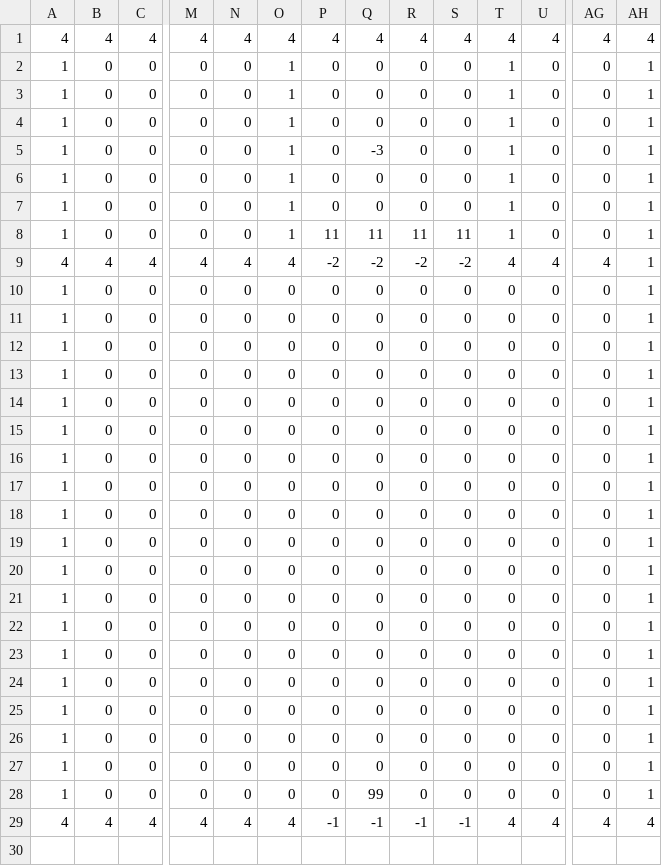
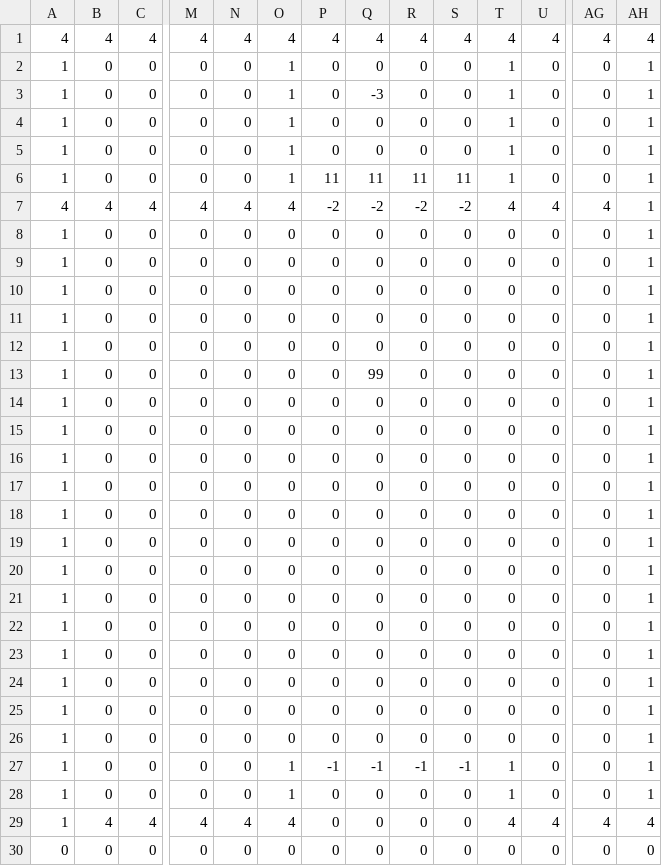
Before and after one commit to DweebilyDweeb/SP3, a CSV file: SP3 Framework/Base/TileMap/Scene2Cow2.csv, drawn as a sheet; only a part is shown, gaps mark what is left out; removed rows and columns are numbered as before the commit, all else as after; rows hold the shown columns only; the diff names each change by its address in the sheet, - before the commit and + after, or states it on an @@ line.

```diff
--- a/SP3 Framework/Base/TileMap/Scene2Cow2.csv
+++ b/SP3 Framework/Base/TileMap/Scene2Cow2.csv
-row 4: 1 | 0 | 0 | 0 | 0 | 1 | 0 | 0 | 0 | 0 | 1 | 0 | 0 | 1
@@ row 24 moved to row 8: 1 @@
@@ row 25 moved to row 9: 1 @@
@@ row 26 moved to row 10: 1 @@
+row 11: 1 | 0 | 0 | 0 | 0 | 0 | 0 | 0 | 0 | 0 | 0 | 0 | 0 | 1
+row 12: 1 | 0 | 0 | 0 | 0 | 0 | 0 | 0 | 0 | 0 | 0 | 0 | 0 | 1
@@ row 28 moved to row 13: 1 @@
-O27: 0
+O27: 1
-P27: 0
+P27: -1
-Q27: 0
+Q27: -1
-R27: 0
+R27: -1
-S27: 0
+S27: -1
-T27: 0
+T27: 1
@@ row 3 moved to row 28: 1 @@
+row 29: 1 | 4 | 4 | 4 | 4 | 4 | 0 | 0 | 0 | 0 | 4 | 4 | 4 | 4
-A30: 1
+A30: 0
-AH30: 1
+AH30: 0
-row 29: 4 | 4 | 4 | 4 | 4 | 4 | -1 | -1 | -1 | -1 | 4 | 4 | 4 | 4
```
Also changed, not shown: SP3 Framework/Base/TileMap/Scene3Chicken2.csv.
